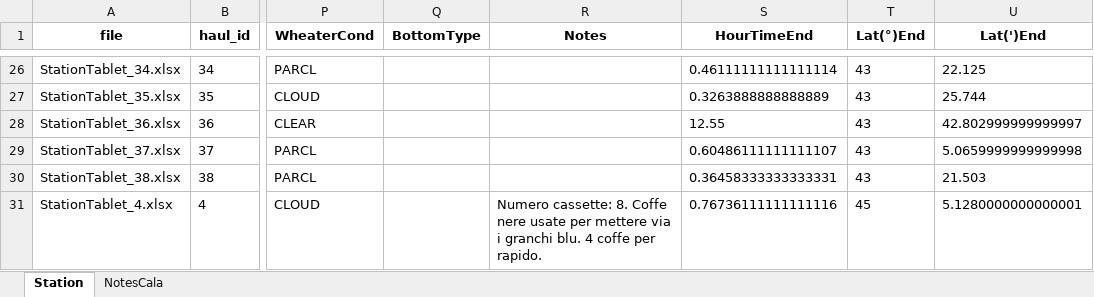
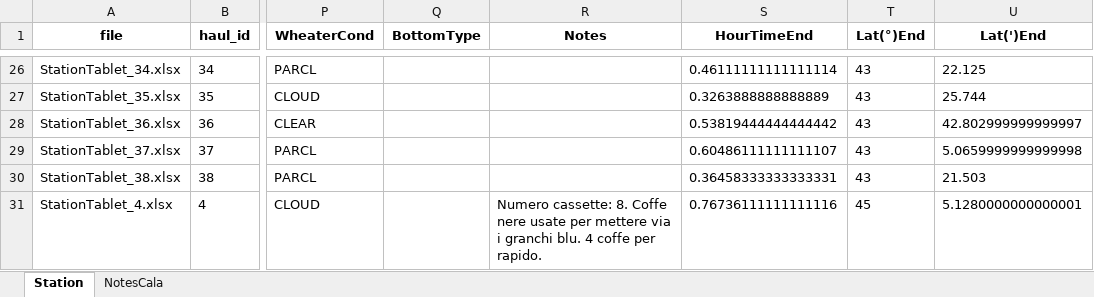
Before and after one commit to CNRFisheries/SoleMon_project, an Excel workbook: OnBoard/output/trust/fogli_cala_trust/StationTablet_all.xlsx, sheet Station, drawn as a sheet; only a part is shown, gaps mark what is left out; values as stored, in another font and other column widths than the file's, no borders; the diff names each change by its address in the sheet, - before the commit and + after, or states it on an @@ line.

```diff
--- a/OnBoard/output/trust/fogli_cala_trust/StationTablet_all.xlsx (sheet Station)
+++ b/OnBoard/output/trust/fogli_cala_trust/StationTablet_all.xlsx (sheet Station)
-S28 (HourTimeEnd): 12.55
+S28 (HourTimeEnd): 0.53819444444444442
```
Also changed, not shown: OnBoard/data/fogli_cala/StationTablet_36.xlsx, OnBoard/output/trust/fogli_cala_trust/StationDate.xlsx, 21 other files.
